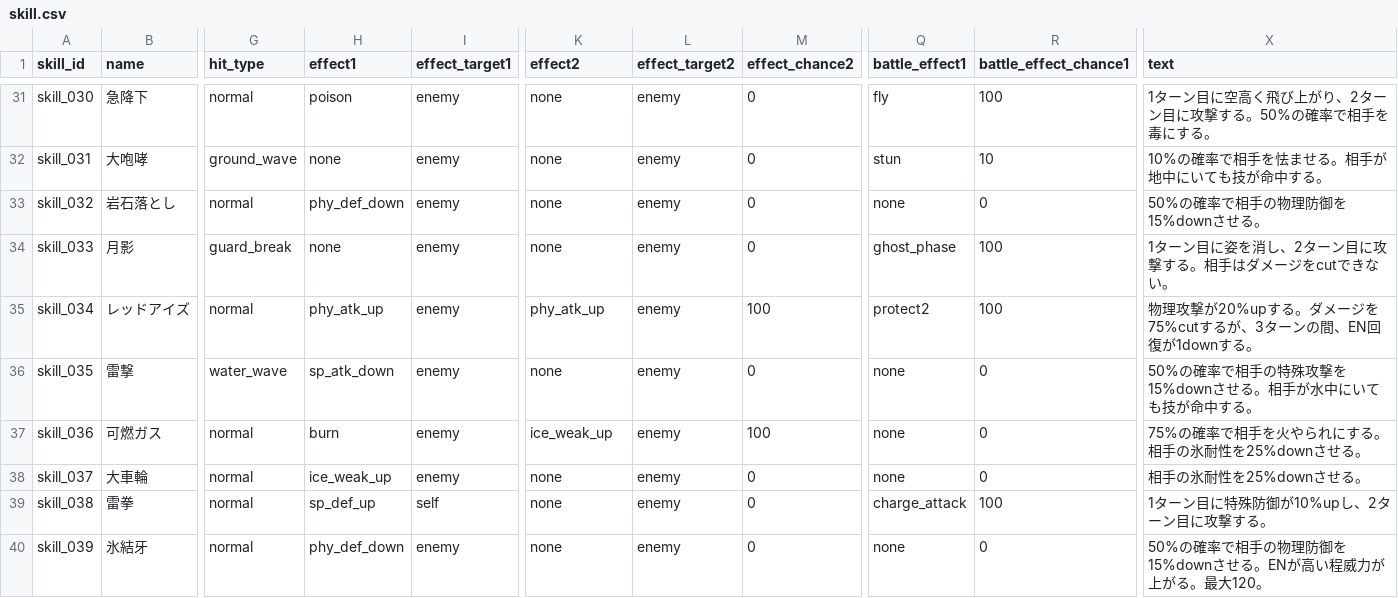
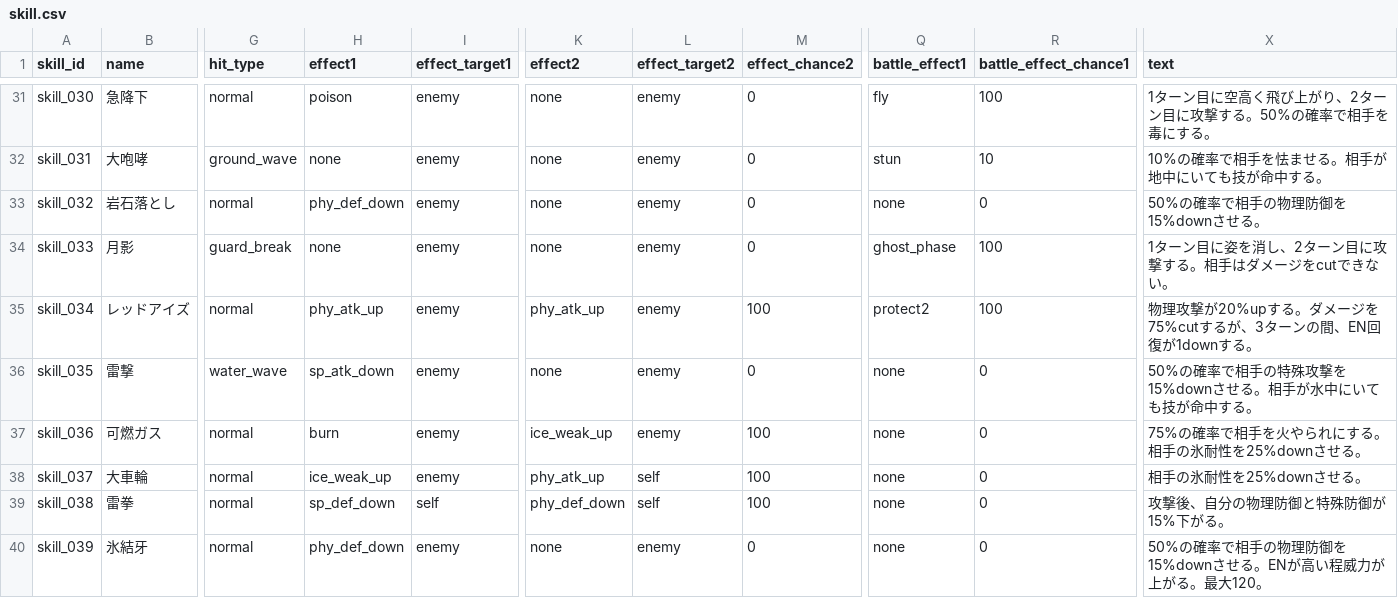
Before and after one commit to b16e17f18/MHB, a CSV file: data/skill.csv, drawn as a sheet; only a part is shown, gaps mark what is left out; the diff covers the shown part only; the diff names each change by its address in the sheet, - before the commit and + after, or states it on an @@ line.

Commit message:
text box come

```diff
--- a/data/skill.csv
+++ b/data/skill.csv
-K38 (effect2): none
+K38 (effect2): phy_atk_up
-L38:L39 (effect_target2): enemy
+L38:L39 (effect_target2): self
-M38:M39 (effect_chance2): 0
+M38:M39 (effect_chance2): 100
-H39 (effect1): sp_def_up
+H39 (effect1): sp_def_down
-K39 (effect2): none
+K39 (effect2): phy_def_down
-Q39 (battle_effect1): charge_attack
+Q39 (battle_effect1): none
-R39 (battle_effect_chance1): 100
+R39 (battle_effect_chance1): 0
-X39 (text): 1ターン目に特殊防御が10%upし、2ターン目に攻撃する。
+X39 (text): 攻撃後、自分の物理防御と特殊防御が15%下がる。
```
Also changed, not shown: 6 edited cells elsewhere in this file, data/character.csv, data/equipment.csv, 23 other files.
